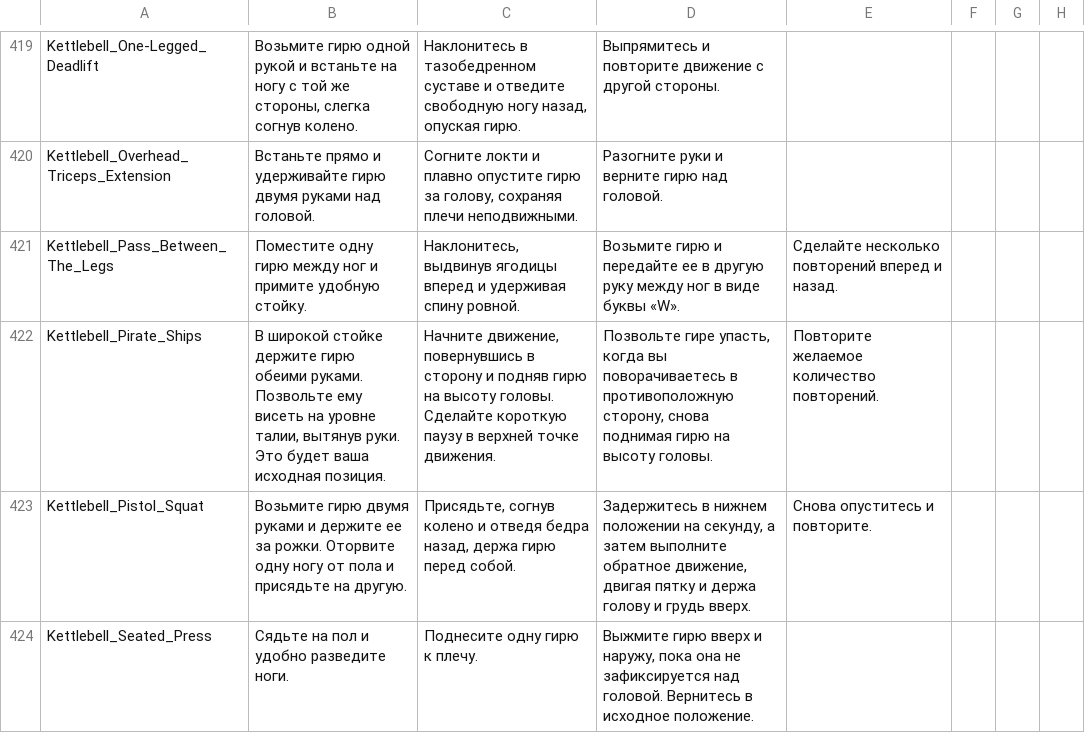
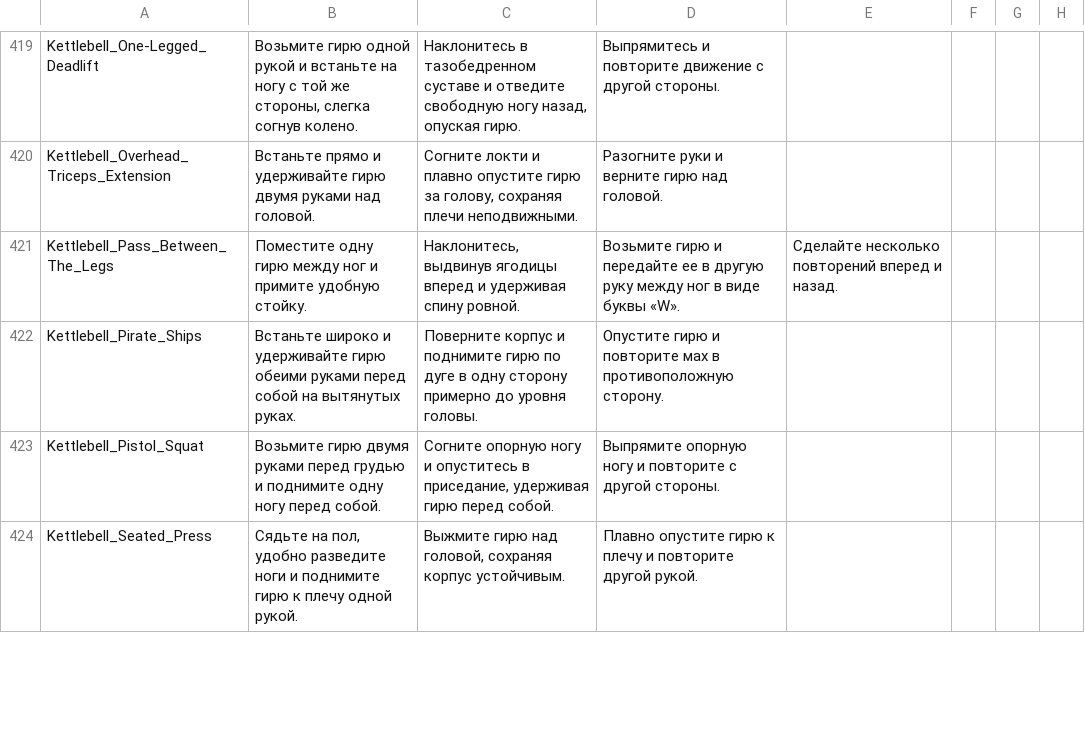
Before and after one commit to KeltorHD/Fitness-Tracker, a TSV file: Data/ExerciseLibrary/instructions.ru.tsv, drawn as a sheet; only a part is shown, gaps mark what is left out; the diff covers the shown part only; the diff names each change by its address in the sheet, - before the commit and + after, or states it on an @@ line.

```diff
--- a/Data/ExerciseLibrary/instructions.ru.tsv
+++ b/Data/ExerciseLibrary/instructions.ru.tsv
-B422: В широкой стойке держите гирю обеими руками. Позвольте ему висеть на уровне талии, вытянув руки. Это будет ваша исходная позиция.
+B422: Встаньте широко и удерживайте гирю обеими руками перед собой на вытянутых руках.
-C422: Начните движение, повернувшись в сторону и подняв гирю на высоту головы. Сделайте короткую паузу в верхней точке движения.
+C422: Поверните корпус и поднимите гирю по дуге в одну сторону примерно до уровня головы.
-D422: Позвольте гире упасть, когда вы поворачиваетесь в противоположную сторону, снова поднимая гирю на высоту головы.
+D422: Опустите гирю и повторите мах в противоположную сторону.
-E422: Повторите желаемое количество повторений.
+E422: (empty)
-B423: …двумя руками и держите ее за рожки. Оторвите одну ногу от пола и присядьте на другую.
+B423: …двумя руками перед грудью и поднимите одну ногу перед собой.
-C423: Присядьте, согнув колено и отведя бедра назад, держа гирю перед…
+C423: Согните опорную ногу и опуститесь в приседание, удерживая гирю перед…
-D423: Задержитесь в нижнем положении на секунду, а затем выполните обратное движение, двигая пятку и держа голову и грудь вверх.
+D423: Выпрямите опорную ногу и повторите с другой стороны.
-E423: Снова опуститесь и повторите.
+E423: (empty)
-B424: Сядьте на пол и удобно разведите ноги.
+B424: Сядьте на пол, удобно разведите ноги и поднимите гирю к плечу одной рукой.
-C424: Поднесите одну гирю к плечу.
+C424: Выжмите гирю над головой, сохраняя корпус устойчивым.
-D424: Выжмите гирю вверх и наружу, пока она не зафиксируется над головой. Вернитесь в исходное положение.
+D424: Плавно опустите гирю к плечу и повторите другой рукой.
```
Also changed, not shown: 27 edited cells elsewhere in this file, Data/ExerciseLibrary/selection.tsv, 8 other files.
